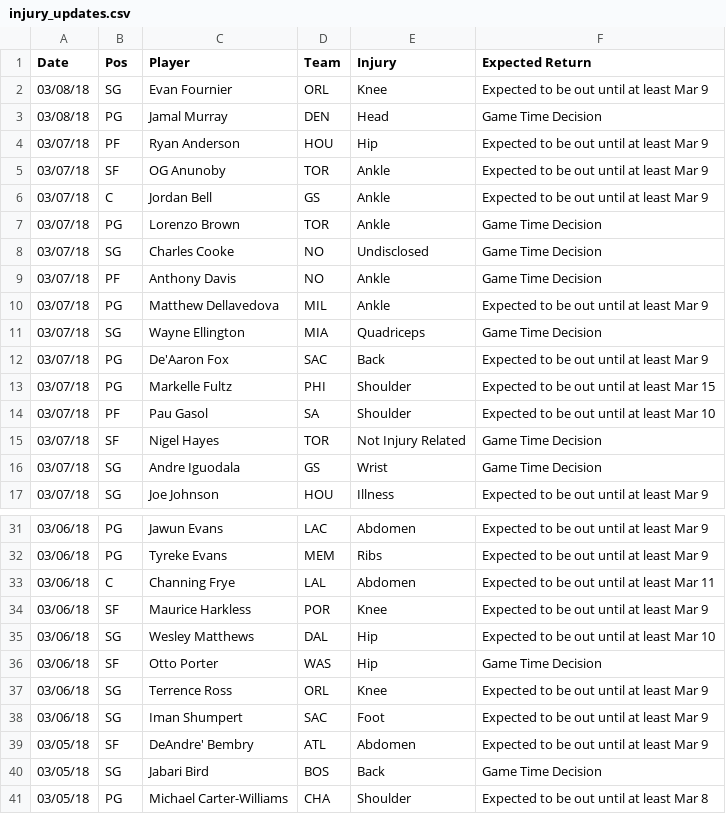
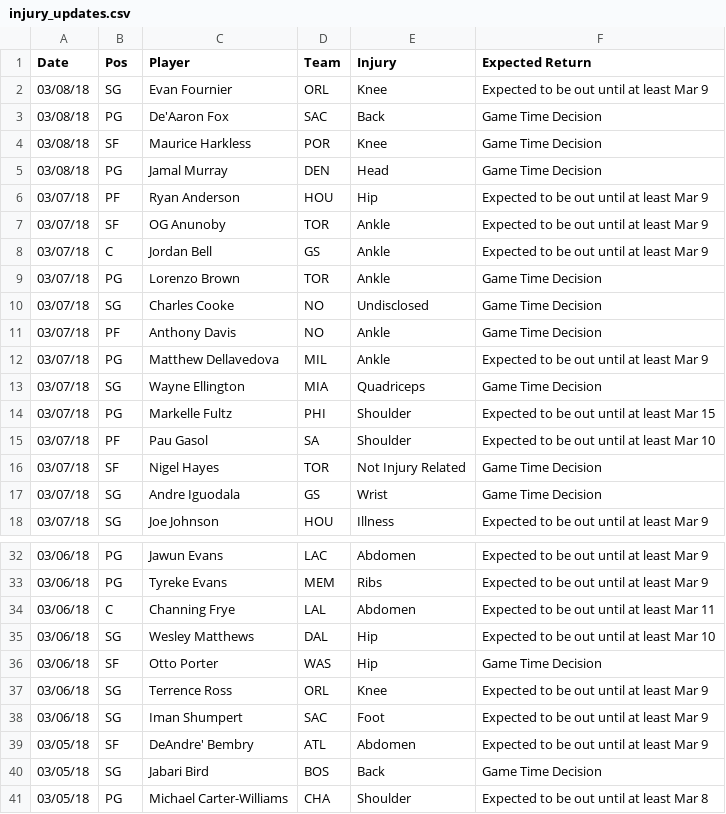
Before and after one commit to RyanOhara/SAM, a CSV file: injury_updates.csv, drawn as a sheet; only a part is shown, gaps mark what is left out.

Commit message:
todays projections, team and player updates

```diff
--- a/injury_updates.csv
+++ b/injury_updates.csv
@@ -2,2 +2,4 @@ Date,Pos,Player,Team,Injury,Expected Return
 03/08/18,SG,Evan Fournier,ORL,Knee,Expected to be out until at least Mar 9
+03/08/18,PG,De'Aaron Fox,SAC,Back,Game Time Decision
+03/08/18,SF,Maurice Harkless,POR,Knee,Game Time Decision
 03/08/18,PG,Jamal Murray,DEN,Head,Game Time Decision
@@ -11,3 +13,2 @@ Date,Pos,Player,Team,Injury,Expected Return
 03/07/18,SG,Wayne Ellington,MIA,Quadriceps,Game Time Decision
-03/07/18,PG,De'Aaron Fox,SAC,Back,Expected to be out until at least Mar 9
 03/07/18,PG,Markelle Fultz,PHI,Shoulder,Expected to be out until at least Mar 15
@@ -33,3 +34,2 @@ Date,Pos,Player,Team,Injury,Expected Return
 03/06/18,C,Channing Frye,LAL,Abdomen,Expected to be out until at least Mar 11
-03/06/18,SF,Maurice Harkless,POR,Knee,Expected to be out until at least Mar 9
 03/06/18,SG,Wesley Matthews,DAL,Hip,Expected to be out until at least Mar 10
```
Also changed, not shown: player_updates.csv, todays_projections.csv.
